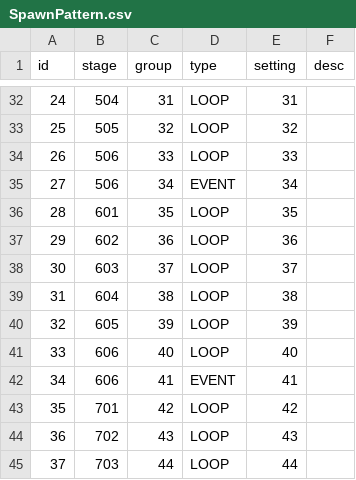
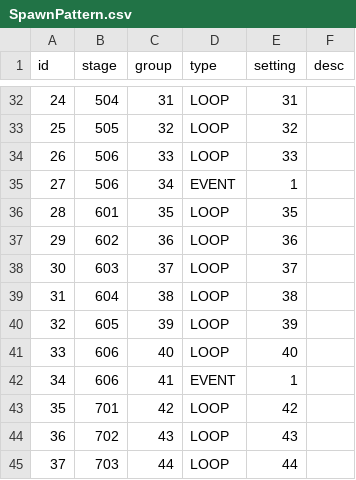
Before and after one commit to browniesss/MapleWorlds, a CSV file: RootDesk/MyDesk/DataSets/SpawnPattern/SpawnPattern.csv, drawn as a sheet; only a part is shown, gaps mark what is left out; the diff covers the shown part only.

```diff
--- a/RootDesk/MyDesk/DataSets/SpawnPattern/SpawnPattern.csv
+++ b/RootDesk/MyDesk/DataSets/SpawnPattern/SpawnPattern.csv
@@ -34,3 +34,3 @@
 26,506,33,LOOP,33,
-27,506,34,EVENT,34,
+27,506,34,EVENT,1,
 28,601,35,LOOP,35,
@@ -41,3 +41,3 @@
 33,606,40,LOOP,40,
-34,606,41,EVENT,41,
+34,606,41,EVENT,1,
 35,701,42,LOOP,42,
```
Also changed, not shown: 6 edited cells elsewhere in this file.
